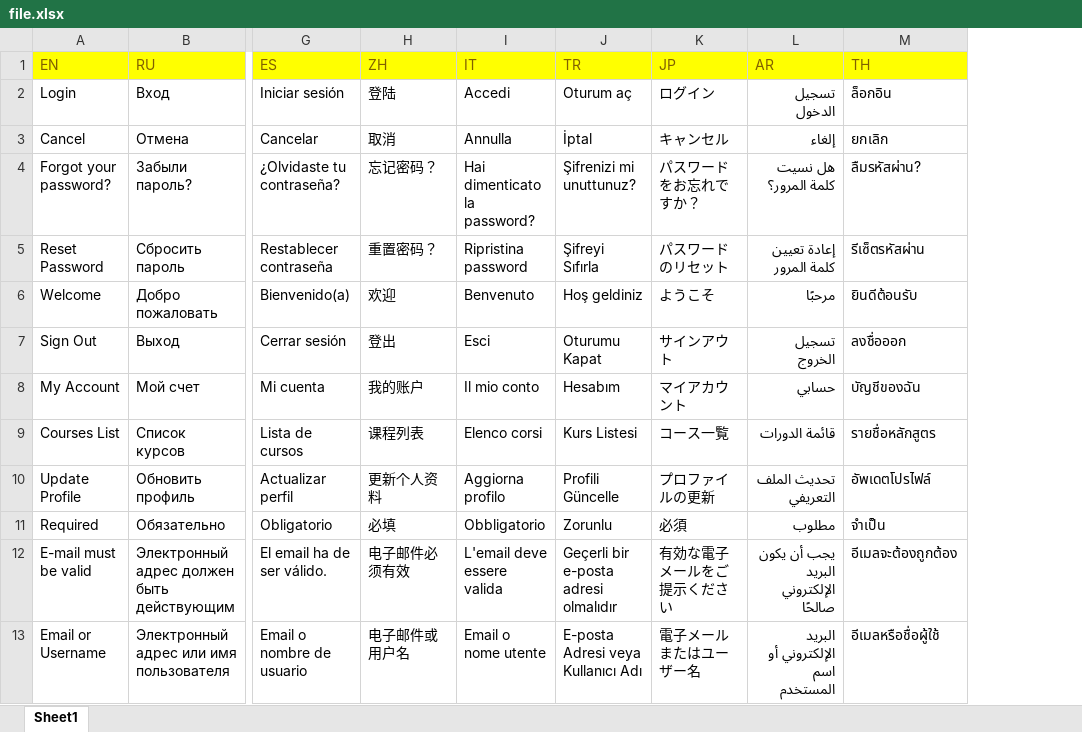
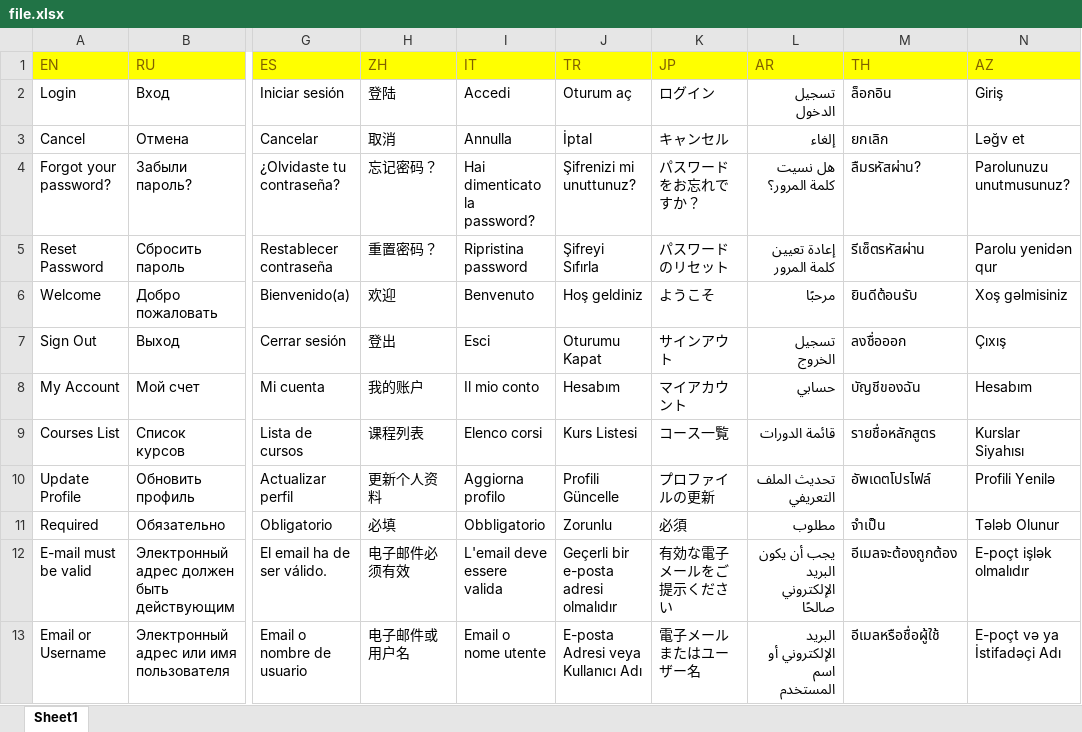
Before and after one commit to lacherogwu/scripts-Locales, an Excel workbook: file.xlsx, sheet Sheet1, drawn as a sheet; only a part is shown, gaps mark what is left out; values as stored, in another font and other column widths than the file's, no borders; the diff names each change by its address in the sheet, - before the commit and + after, or states it on an @@ line.

```diff
--- a/file.xlsx (sheet Sheet1)
+++ b/file.xlsx (sheet Sheet1)
+column N (AZ), rows 2-13: Giriş | Ləğv et | Parolunuzu unutmusunuz? | Parolu yenidən qur | Xoş gəlmisiniz | Çıxış | Hesabım | Kurslar Siyahısı | Profili Yenilə | Tələb Olunur | E-poçt işlək olmalıdır | E-poçt və ya İstifadəçi Adı
```
Also changed, not shown: 6 other files.
